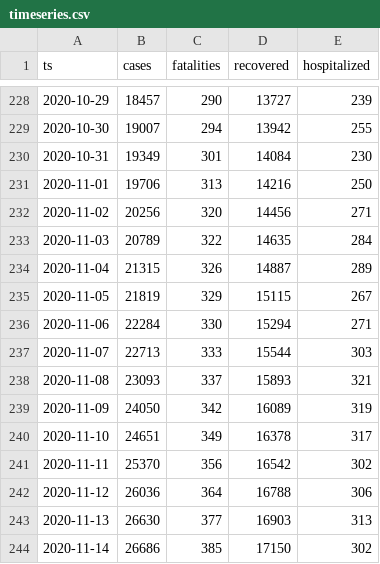
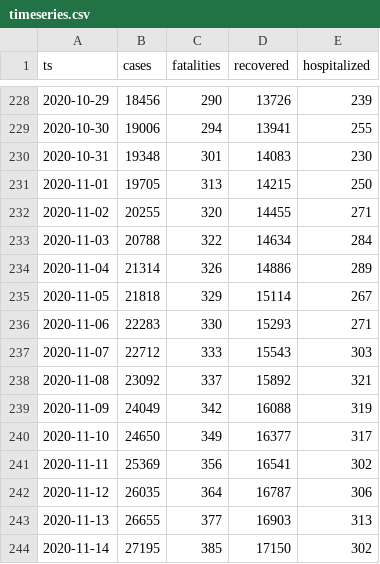
Before and after one commit to aleksandar-jovicic/COVID19-Montenegro, a CSV file: timeseries.csv, drawn as a sheet; only a part is shown, gaps mark what is left out; the diff covers the shown part only.

```diff
--- a/timeseries.csv
+++ b/timeseries.csv
@@ -228,17 +228,17 @@ ts,cases,fatalities,recovered,hospitalized
-2020-10-29,18457,290,13727,239
-2020-10-30,19007,294,13942,255
-2020-10-31,19349,301,14084,230
-2020-11-01,19706,313,14216,250
-2020-11-02,20256,320,14456,271
-2020-11-03,20789,322,14635,284
-2020-11-04,21315,326,14887,289
-2020-11-05,21819,329,15115,267
-2020-11-06,22284,330,15294,271
-2020-11-07,22713,333,15544,303
-2020-11-08,23093,337,15893,321
-2020-11-09,24050,342,16089,319
-2020-11-10,24651,349,16378,317
-2020-11-11,25370,356,16542,302
-2020-11-12,26036,364,16788,306
-2020-11-13,26630,377,16903,313
-2020-11-14,26686,385,17150,302
+2020-10-29,18456,290,13726,239
+2020-10-30,19006,294,13941,255
+2020-10-31,19348,301,14083,230
+2020-11-01,19705,313,14215,250
+2020-11-02,20255,320,14455,271
+2020-11-03,20788,322,14634,284
+2020-11-04,21314,326,14886,289
+2020-11-05,21818,329,15114,267
+2020-11-06,22283,330,15293,271
+2020-11-07,22712,333,15543,303
+2020-11-08,23092,337,15892,321
+2020-11-09,24049,342,16088,319
+2020-11-10,24650,349,16377,317
+2020-11-11,25369,356,16541,302
+2020-11-12,26035,364,16787,306
+2020-11-13,26655,377,16903,313
+2020-11-14,27195,385,17150,302
```
Also changed, not shown: 4 added rows and 32 edited cells elsewhere in this file.
